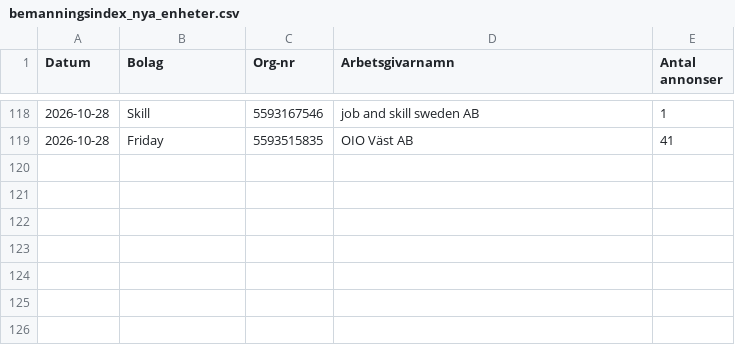
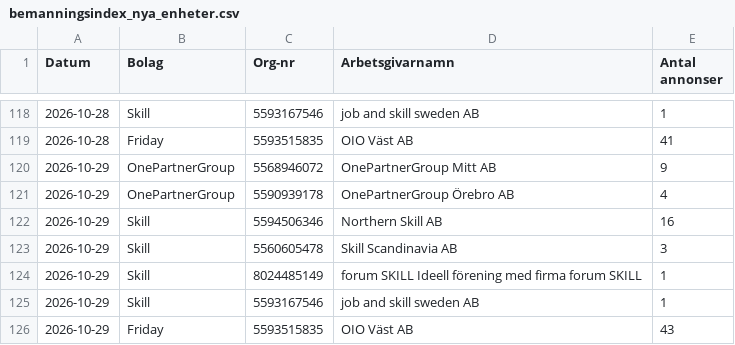
Before and after one commit to mohsensamir1973/arbetsmarknadsdata, a CSV file: bemanningsindex_nya_enheter.csv, drawn as a sheet; only a part is shown, gaps mark what is left out; the diff names each change by its address in the sheet, - before the commit and + after, or states it on an @@ line.

```diff
--- a/bemanningsindex_nya_enheter.csv
+++ b/bemanningsindex_nya_enheter.csv
+row 120: 2026-10-29 | OnePartnerGroup | 5568946072 | OnePartnerGroup Mitt AB | 9
+row 121: 2026-10-29 | OnePartnerGroup | 5590939178 | OnePartnerGroup Örebro AB | 4
+row 122: 2026-10-29 | Skill | 5594506346 | Northern Skill AB | 16
+row 123: 2026-10-29 | Skill | 5560605478 | Skill Scandinavia AB | 3
+row 124: 2026-10-29 | Skill | 8024485149 | forum SKILL Ideell förening med firma forum SKILL | 1
+row 125: 2026-10-29 | Skill | 5593167546 | job and skill sweden AB | 1
+row 126: 2026-10-29 | Friday | 5593515835 | OIO Väst AB | 43
```
Also changed, not shown: arbetsmarknadsindex_kommuner_trend.csv, bemanningsindex_kommuner_trend.csv, 5 other files.
